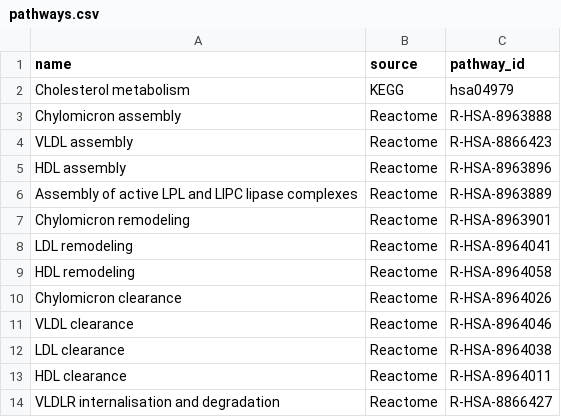
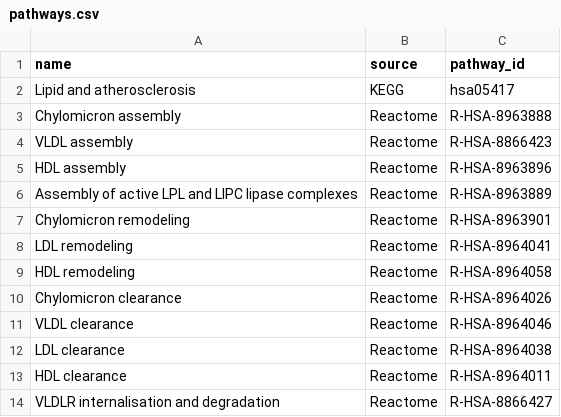
Before and after one commit to thereismywill/lipokg, a CSV file: data/pathways.csv, drawn as a sheet.

Commit message:
Switch the KEGG layer from hsa04979 to hsa05417 "Lipid and atherosclerosis"
Decision (2026-10-01): the KEGG layer now uses hsa05417 rather than hsa04979.

Verified against the KEGG REST API
- rest.kegg.jp/get/hsa05417 -> NAME "Lipid and atherosclerosis - Homo sapiens (human)"
- link/hsa/hsa05417 -> 216 genes; link/hsa/hsa04979 -> 52 genes
- the two gene sets overlap in only 6 genes, so this is a change of scope, not a rename
- the previously deposited kegg_genes.csv (52 rows) matched the official hsa04979 gene set
  exactly, i.e. that layer was sound; what changes is which pathway the layer represents
- symbols resolved through NCBI esummary (hsa:NNNNN are Entrez Gene IDs), 262/262 mapped

Data
- kegg_genes.csv: 52 -> 216 rows
- pathway_memberships.csv: 331 rows (KEGG 52 -> 216; MEMBER_OF 167 -> 331)
- pathways.csv: the KEGG row is now hsa05417 "Lipid and atherosclerosis"
- graph_statistics.json: KEGGGene 52 -> 216, MEMBER_OF 167 -> 331,
  core 6,050/36,404 -> 6,214/36,568

Coverage recomputed from the official gene set
- KEGG          88.5% (46/52)   -> 72.7% (157/216)
- Reactome      85.9% (61/71)   unchanged
- WikiPathways  79.3% (73/92)   unchanged
- Overall       78.9% (127/161) -> 74.9% (259/346)

Knock-on recomputation
- Table_S24 gene-level coverage: pathway column 86 -> 212 rows; layers
  {4:19, 3:9, 2:20, 1:204, 0:1600}; 252/1,852 (13.6%) carry >=1 non-STRING layer,
  48 (2.6%) carry >=2, 1,600 (86.4%) are STRING-only; 82-gene curated core 64.6% / 22.0%
- Table_S3 rebuilt from the current KEGG gene set (39 -> 201 rows). The hand-assigned
  Category / Functional_Category columns were dropped: they mislabelled HMGCR, HMGCS1 and
  SREBF1 as "Transcription Factors" and SREBF2, SCAP, INSIG1/2 as "Bile Acid". The rebuilt
  table carries Gene / Database / Reason / KEGG_Gene_Name, all reproducible from the KEGG API
- Table_S2 coverage table rewritten; Table_S26 KEGG row rewritten
- README / QUICKSTART / SCHEMA / USAGE_TUTORIAL / CYPHER_EXAMPLES / metadata / data/LICENSE.md
  synced across all three copies (65 stale values)
- figure_style.py and gen_fig3_coverage.py constants; the Cypher examples in the docs now
  query the pathway by its current name

```diff
--- a/data/pathways.csv
+++ b/data/pathways.csv
@@ -1,3 +1,3 @@
 name,source,pathway_id
-Cholesterol metabolism,KEGG,hsa04979
+Lipid and atherosclerosis,KEGG,hsa05417
 Chylomicron assembly,Reactome,R-HSA-8963888
```
Also changed, not shown: data/kegg_genes.csv, 8 other files.
